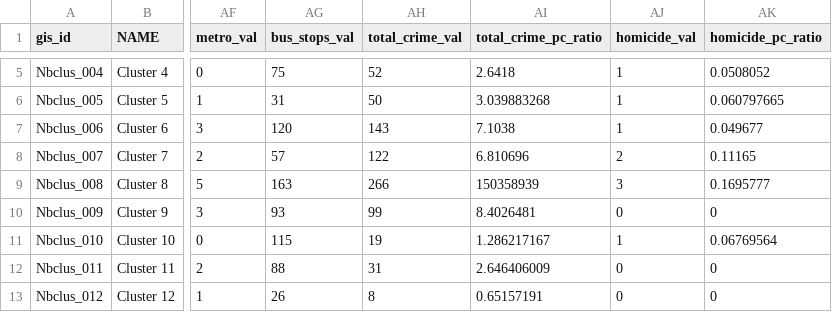
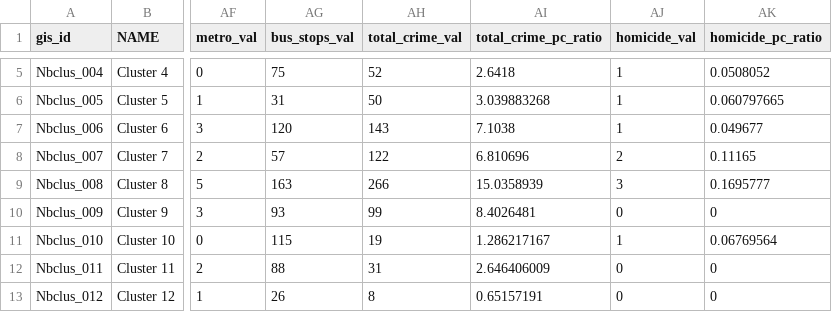
Before and after one commit to edean7474/dcaction, a CSV file: data/neighborhoods.csv, drawn as a sheet; only a part is shown, gaps mark what is left out; the diff names each change by its address in the sheet, - before the commit and + after, or states it on an @@ line.

Commit message:
neigborhoodcrime

```diff
--- a/data/neighborhoods.csv
+++ b/data/neighborhoods.csv
-AI9 (total_crime_pc_ratio): 150358939
+AI9 (total_crime_pc_ratio): 15.0358939
```
